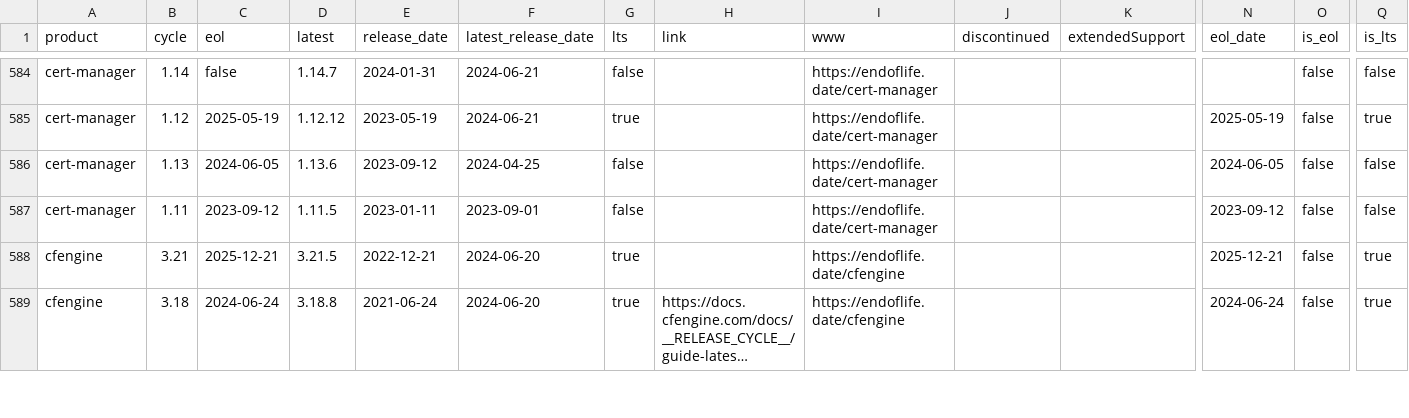
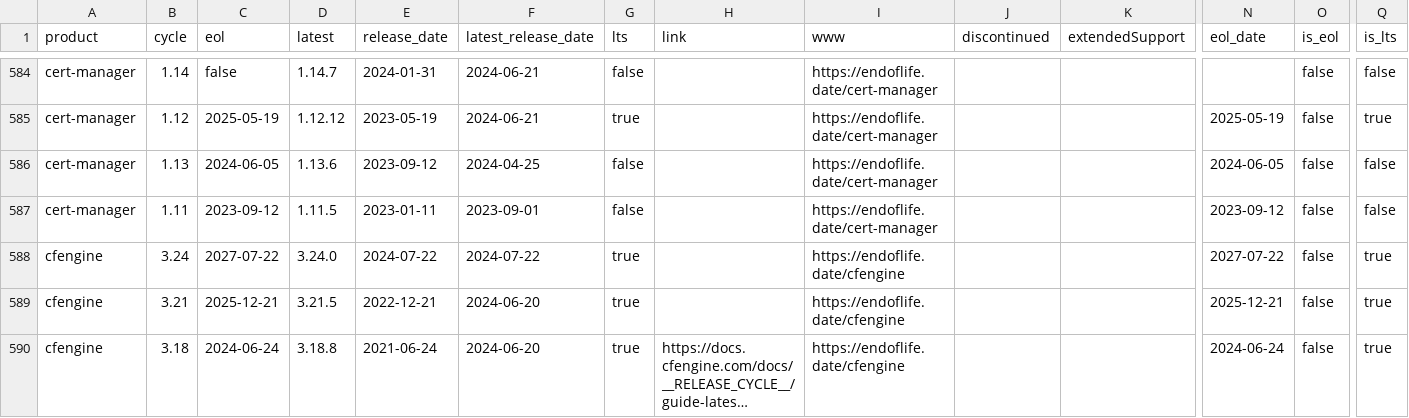
Before and after one commit to adriens/endoflife-date-snapshots, a CSV file: data/details-with-headers.csv, drawn as a sheet; only a part is shown, gaps mark what is left out; long unchanged cells end in …; rows hold the shown columns only; the diff covers the shown part only; the diff names each change by its address in the sheet, - before the commit and + after, or states it on an @@ line.

```diff
--- a/data/details-with-headers.csv
+++ b/data/details-with-headers.csv
+row 588: cfengine | 3.24 | 2027-07-22 | 3.24.0 | 2024-07-22 | 2024-07-22 | true |  | https://endoflife.date/cfengine |  |  | 2027-07-22 | false | true
```
Also changed, not shown: 7 added rows, 5 removed rows, 14 moved rows and 24 edited cells elsewhere in this file.
